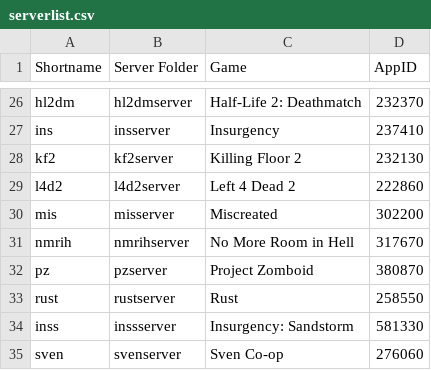
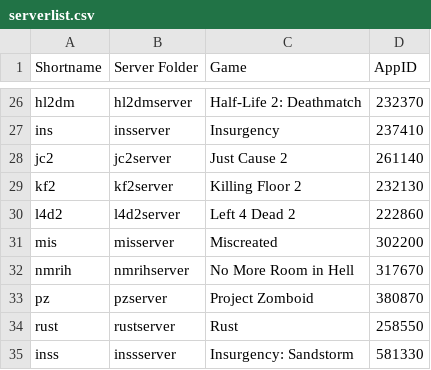
Before and after one commit to Robomikel/Steam-Server-Manager, a CSV file: data/serverlist.csv, drawn as a sheet; only a part is shown, gaps mark what is left out; the shorter side is filled out with more unchanged rows; the diff names each change by its address in the sheet, - before the commit and + after, or states it on an @@ line.

Commit message:
added Just Cause 2: Multiplayer

```diff
--- a/data/serverlist.csv
+++ b/data/serverlist.csv
+row 28: jc2 | jc2server | Just Cause 2 | 261140
```
Also changed, not shown: 3 other files.
